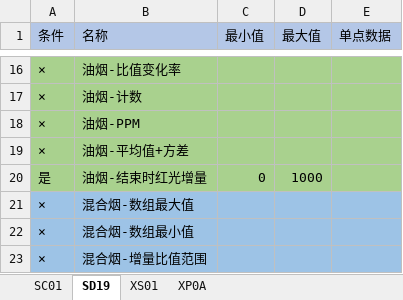
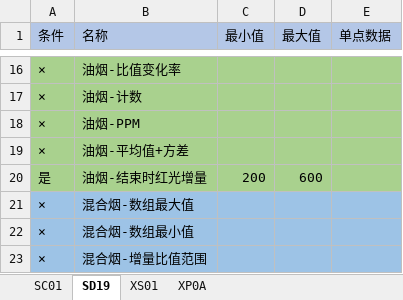
Before and after one commit to xiaoshubaoVIP/SelectDevTool, an Excel workbook: setting/setting.xlsx, sheet SD19, drawn as a sheet; only a part is shown, gaps mark what is left out; values as stored, in another font and other column widths than the file's, no borders; the diff names each change by its address in the sheet, - before the commit and + after, or states it on an @@ line.

```diff
--- a/setting/setting.xlsx (sheet SD19)
+++ b/setting/setting.xlsx (sheet SD19)
-C20 (最小值): 0
+C20 (最小值): 200
-D20 (最大值): 1000
+D20 (最大值): 600
```
Also changed, not shown: sheet SC01, 1 other file.
